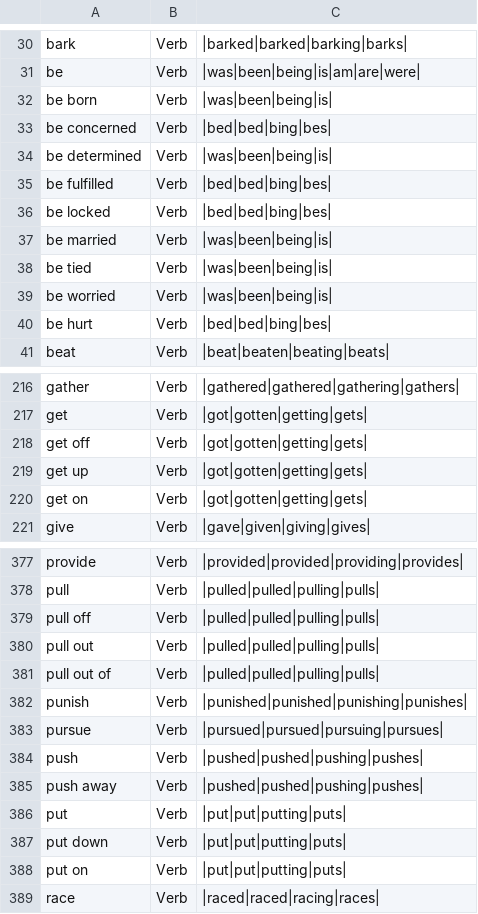
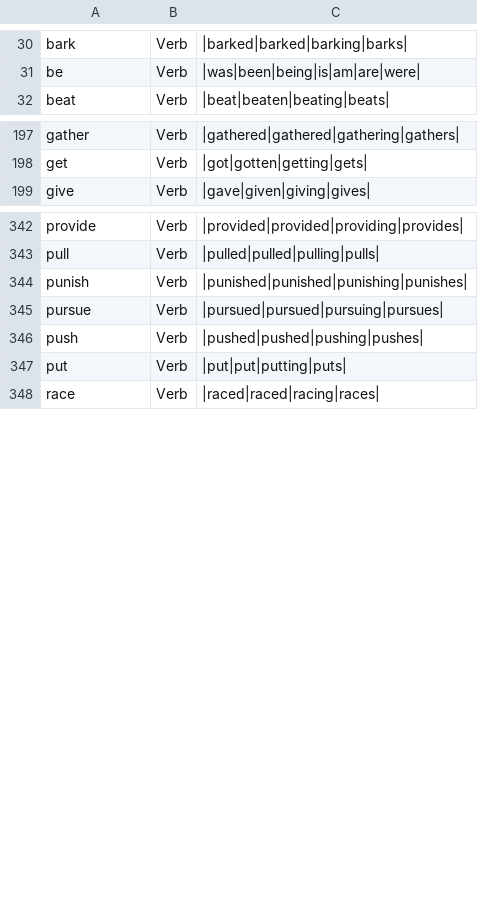
Before and after one commit to presciencelabs/tabitha-editor, a CSV file: database/inflections/csv/verbs.csv, drawn as a sheet; only a part is shown, gaps mark what is left out; the diff covers the shown part only.

```diff
--- a/database/inflections/csv/verbs.csv
+++ b/database/inflections/csv/verbs.csv
@@ -31,11 +31,2 @@ bark,Verb,|barked|barked|barking|barks|
 be,Verb,|was|been|being|is|am|are|were|
-be born,Verb,|was|been|being|is|
-be concerned,Verb,|bed|bed|bing|bes|
-be determined,Verb,|was|been|being|is|
-be fulfilled,Verb,|bed|bed|bing|bes|
-be locked,Verb,|bed|bed|bing|bes|
-be married,Verb,|was|been|being|is|
-be tied,Verb,|was|been|being|is|
-be worried,Verb,|was|been|being|is|
-be hurt,Verb,|bed|bed|bing|bes|
 beat,Verb,|beat|beaten|beating|beats|
@@ -217,5 +198,2 @@ gather,Verb,|gathered|gathered|gathering|gathers|
 get,Verb,|got|gotten|getting|gets|
-get off,Verb,|got|gotten|getting|gets|
-get up,Verb,|got|gotten|getting|gets|
-get on,Verb,|got|gotten|getting|gets|
 give,Verb,|gave|given|giving|gives|
@@ -378,5 +343,2 @@ provide,Verb,|provided|provided|providing|provides|
 pull,Verb,|pulled|pulled|pulling|pulls|
-pull off,Verb,|pulled|pulled|pulling|pulls|
-pull out,Verb,|pulled|pulled|pulling|pulls|
-pull out of,Verb,|pulled|pulled|pulling|pulls|
 punish,Verb,|punished|punished|punishing|punishes|
@@ -384,6 +346,3 @@ pursue,Verb,|pursued|pursued|pursuing|pursues|
 push,Verb,|pushed|pushed|pushing|pushes|
-push away,Verb,|pushed|pushed|pushing|pushes|
 put,Verb,|put|put|putting|puts|
-put down,Verb,|put|put|putting|puts|
-put on,Verb,|put|put|putting|puts|
 race,Verb,|raced|raced|racing|races|
```
Also changed, not shown: 48 removed rows elsewhere in this file, database/inflections/csv/adjectives.csv, 9 other files.
